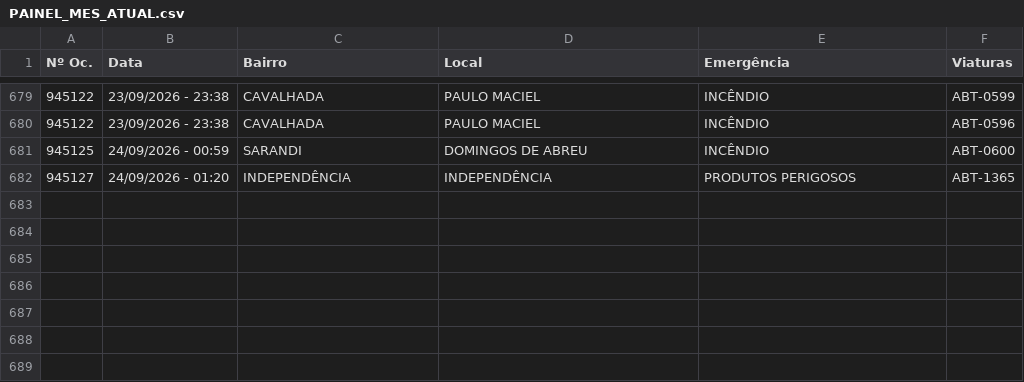
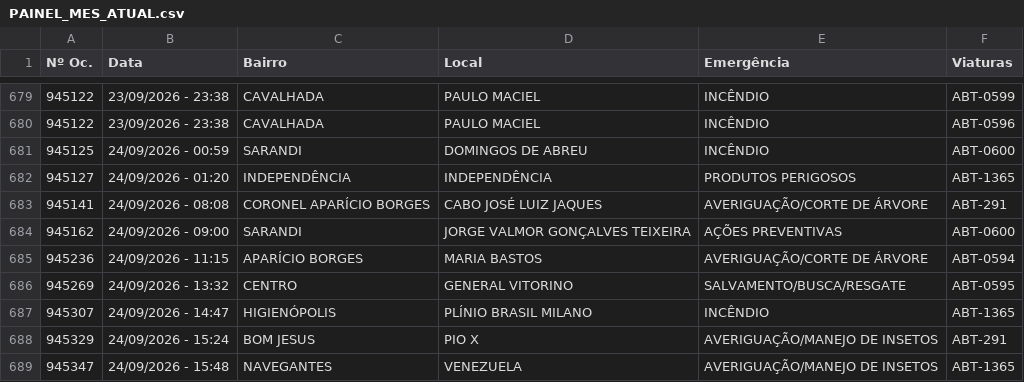
Before and after one commit to ciabm-1bbm/site, a CSV file: dados/PAINEL_MES_ATUAL.csv, drawn as a sheet; only a part is shown, gaps mark what is left out; the diff names each change by its address in the sheet, - before the commit and + after, or states it on an @@ line.

```diff
--- a/dados/PAINEL_MES_ATUAL.csv
+++ b/dados/PAINEL_MES_ATUAL.csv
+row 683: 945141 | 24/09/2026 - 08:08 | CORONEL APARÍCIO BORGES | CABO JOSÉ LUIZ JAQUES | AVERIGUAÇÃO/CORTE DE ÁRVORE | ABT-291
+row 684: 945162 | 24/09/2026 - 09:00 | SARANDI | JORGE VALMOR GONÇALVES TEIXEIRA | AÇÕES PREVENTIVAS | ABT-0600
+row 685: 945236 | 24/09/2026 - 11:15 | APARÍCIO BORGES | MARIA BASTOS | AVERIGUAÇÃO/CORTE DE ÁRVORE | ABT-0594
+row 686: 945269 | 24/09/2026 - 13:32 | CENTRO | GENERAL VITORINO | SALVAMENTO/BUSCA/RESGATE | ABT-0595
+row 687: 945307 | 24/09/2026 - 14:47 | HIGIENÓPOLIS | PLÍNIO BRASIL MILANO | INCÊNDIO | ABT-1365
+row 688: 945329 | 24/09/2026 - 15:24 | BOM JESUS | PIO X | AVERIGUAÇÃO/MANEJO DE INSETOS | ABT-291
+row 689: 945347 | 24/09/2026 - 15:48 | NAVEGANTES | VENEZUELA | AVERIGUAÇÃO/MANEJO DE INSETOS | ABT-1365
```
